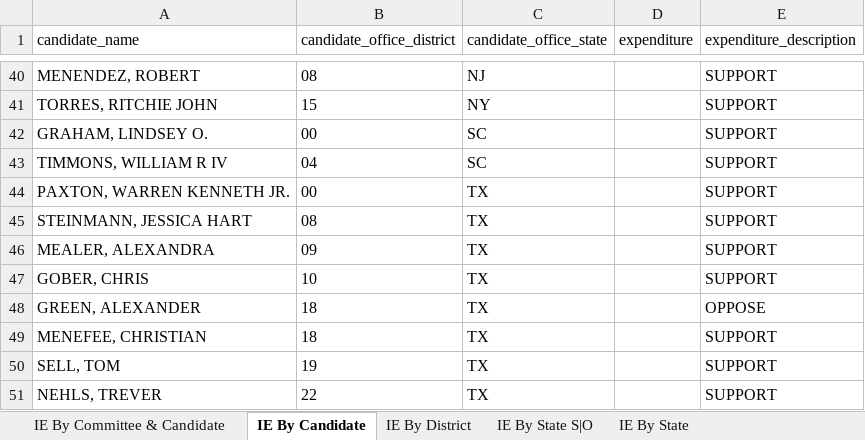
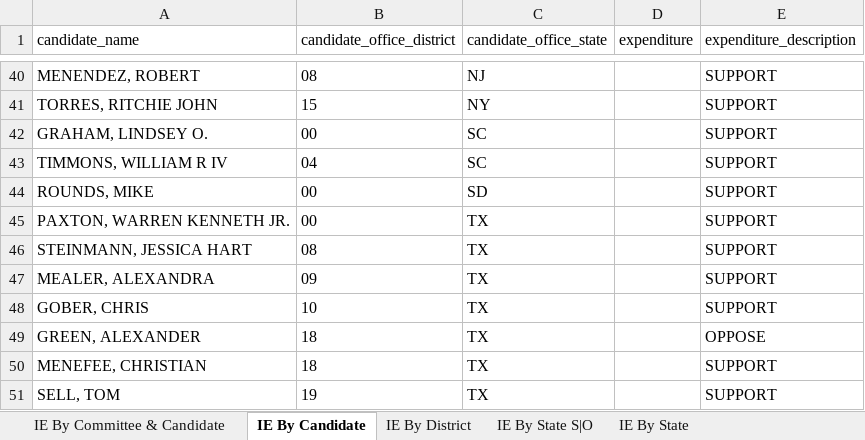
Before and after one commit to JJ-TrackAIPAC/TrackAIPAC, an Excel workbook: reports/pro-crypto/pro-crypto-independent-expenditure-region.xlsx, sheet IE By Candidate, drawn as a sheet; only a part is shown, gaps mark what is left out; the shorter side is filled out with more unchanged rows; values as stored, in another font and other column widths than the file's, no borders; table styles not drawn; the diff names each change by its address in the sheet, - before the commit and + after, or states it on an @@ line.

```diff
--- a/reports/pro-crypto/pro-crypto-independent-expenditure-region.xlsx (sheet IE By Candidate)
+++ b/reports/pro-crypto/pro-crypto-independent-expenditure-region.xlsx (sheet IE By Candidate)
+row 44: ROUNDS, MIKE | 00 | SD |  | SUPPORT
```
Also changed, not shown: sheet IE By Committee & Candidate, sheet IE By District, sheet IE By State S|O, sheet Committee IE By State, sheet IE By State, reports/pro-big-tech/pro-big-tech-candidate-lobby-lifetime-report.xlsx, reports/pro-big-tech/pro-big-tech-disbursement-report.xlsx, 14 other files.
